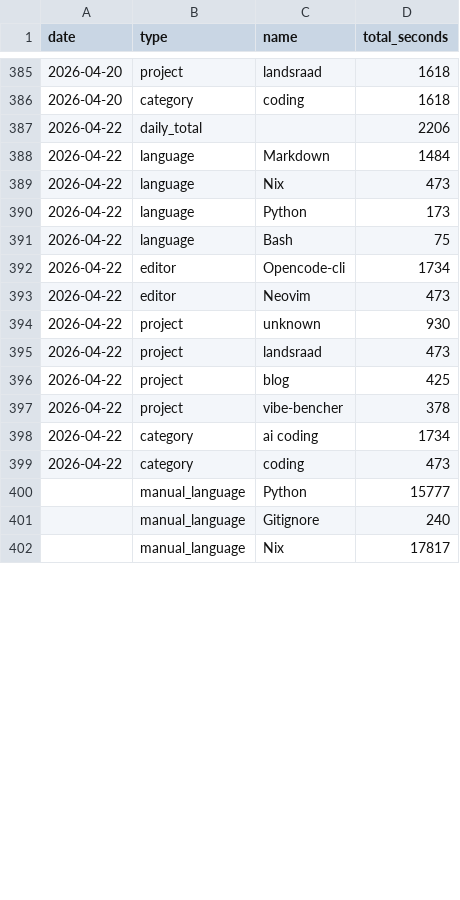
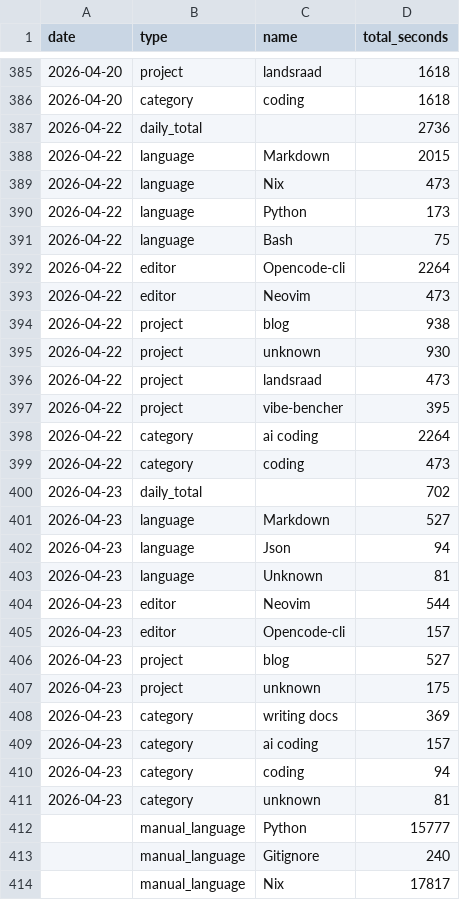
Before and after one commit to f0ldspace/blog, a CSV file: _data/programming-2026.csv, drawn as a sheet; only a part is shown, gaps mark what is left out; the diff covers the shown part only.

```diff
--- a/_data/programming-2026.csv
+++ b/_data/programming-2026.csv
@@ -386,4 +386,4 @@ date,type,name,total_seconds
 2026-04-20,category,coding,1618
-2026-04-22,daily_total,,2206
-2026-04-22,language,Markdown,1484
+2026-04-22,daily_total,,2736
+2026-04-22,language,Markdown,2015
 2026-04-22,language,Nix,473
@@ -391,10 +391,22 @@ date,type,name,total_seconds
 2026-04-22,language,Bash,75
-2026-04-22,editor,Opencode-cli,1734
+2026-04-22,editor,Opencode-cli,2264
 2026-04-22,editor,Neovim,473
+2026-04-22,project,blog,938
 2026-04-22,project,unknown,930
 2026-04-22,project,landsraad,473
-2026-04-22,project,blog,425
-2026-04-22,project,vibe-bencher,378
-2026-04-22,category,ai coding,1734
+2026-04-22,project,vibe-bencher,395
+2026-04-22,category,ai coding,2264
 2026-04-22,category,coding,473
+2026-04-23,daily_total,,702
+2026-04-23,language,Markdown,527
+2026-04-23,language,Json,94
+2026-04-23,language,Unknown,81
+2026-04-23,editor,Neovim,544
+2026-04-23,editor,Opencode-cli,157
+2026-04-23,project,blog,527
+2026-04-23,project,unknown,175
+2026-04-23,category,writing docs,369
+2026-04-23,category,ai coding,157
+2026-04-23,category,coding,94
+2026-04-23,category,unknown,81
 ,manual_language,Python,15777
```
Also changed, not shown: 3 added rows and 9 edited cells elsewhere in this file, 3 other files.
